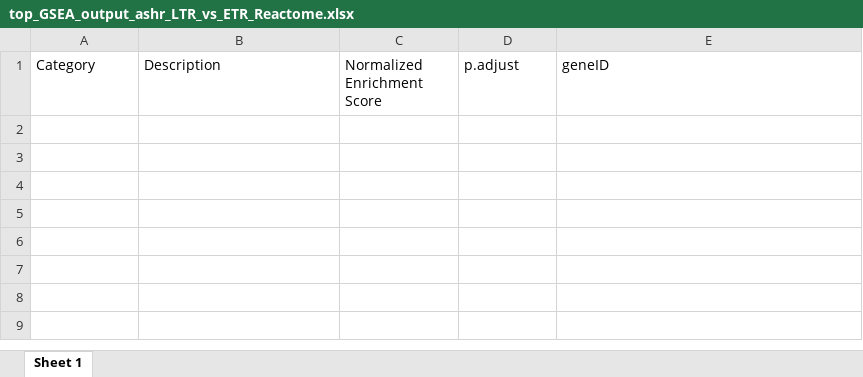
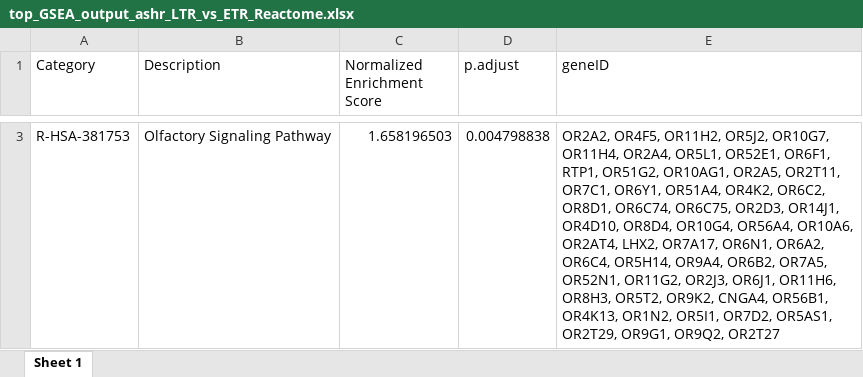
Before and after one commit to sionaris/tscc_recurrence, an Excel workbook: Results/Pathways/ashr_LTR_vs_ETR/GSEA/top_GSEA_output_ashr_LTR_vs_ETR_Reactome.xlsx, sheet Sheet 1, drawn as a sheet; only a part is shown, gaps mark what is left out; values as stored, in another font and other column widths than the file's, no borders; ↵ is a line break in a cell; the diff covers the shown part only; the diff names each change by its address in the sheet, - before the commit and + after, or states it on an @@ line.

```diff
--- a/Results/Pathways/ashr_LTR_vs_ETR/GSEA/top_GSEA_output_ashr_LTR_vs_ETR_Reactome.xlsx (sheet Sheet 1)
+++ b/Results/Pathways/ashr_LTR_vs_ETR/GSEA/top_GSEA_output_ashr_LTR_vs_ETR_Reactome.xlsx (sheet Sheet 1)
+row 3: R-HSA-381753 | Olfactory Signaling Pathway | 1.658196503 | 0.004798838 | OR2A2, OR4F5, OR11H2, OR5J2, OR10G7, ↵ OR11H4, OR2A4, OR5L1, OR52E1, OR6F1, ↵ RTP1, OR51G2, OR10AG1, OR2A5, OR2T11, ↵ OR7C1, OR6Y1, OR51A4, OR4K2, OR6C2, ↵ OR8D1, OR6C74, OR6C75, OR2D3, OR14J1, ↵ OR4D10, OR8D4, OR10G4, OR56A4, OR10A6, ↵ OR2AT4, LHX2, OR7A17, OR6N1, OR6A2, ↵ OR6C4, OR5H14, OR9A4, OR6B2, OR7A5, ↵ OR52N1, OR11G2, OR2J3, OR6J1, OR11H6, ↵ OR8H3, OR5T2, OR9K2, CNGA4, OR56B1, ↵ OR4K13, OR1N2, OR5I1, OR7D2, OR5AS1, ↵ OR2T29, OR9G1, OR9Q2, OR2T27
```
Also changed, not shown: 2 added rows elsewhere in this sheet, Results/Pathways/ashr_ETR_vs_ETNR/GSEA/GSEA_output_ashr_ETR_vs_ETNR.xlsx, Results/Pathways/ashr_LTR_vs_ETR/GSEA/GSEA_output_ashr_LTR_vs_ETR.xlsx, 37 other files.
